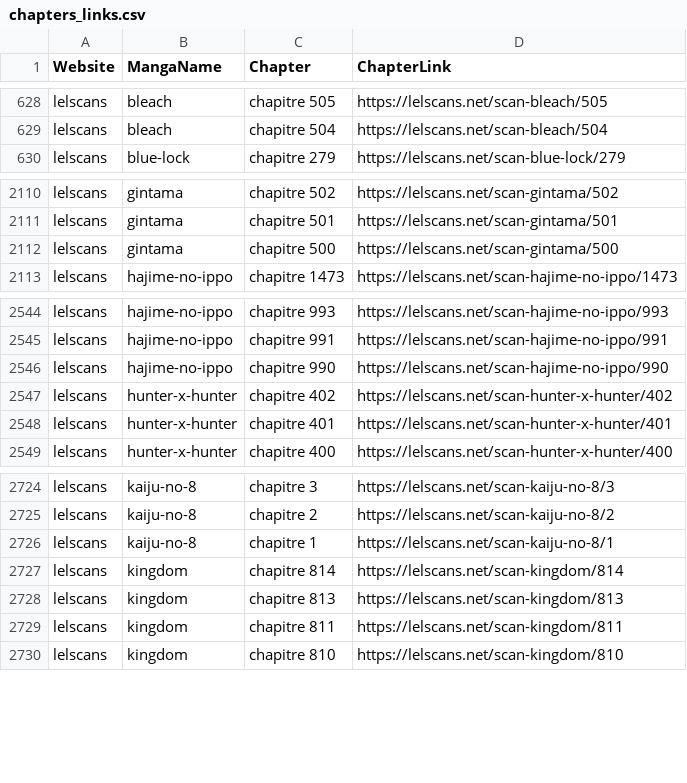
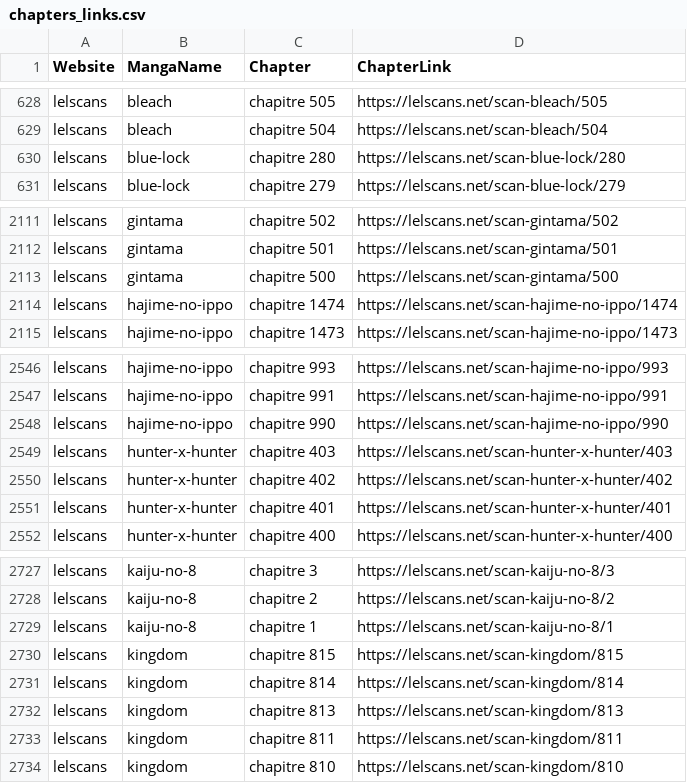
Before and after one commit to CAprogs/PandaScan, a CSV file: src/update/websites/lelscans/datas/chapters_links.csv, drawn as a sheet; only a part is shown, gaps mark what is left out; the diff names each change by its address in the sheet, - before the commit and + after, or states it on an @@ line.

Commit message:
chore(update): Updated lelmanga, lelscans and tcbscans datas

```diff
--- a/src/update/websites/lelscans/datas/chapters_links.csv
+++ b/src/update/websites/lelscans/datas/chapters_links.csv
+row 630: lelscans | blue-lock | chapitre 280 | https://lelscans.net/scan-blue-lock/280
+row 2114: lelscans | hajime-no-ippo | chapitre 1474 | https://lelscans.net/scan-hajime-no-ippo/1474
+row 2549: lelscans | hunter-x-hunter | chapitre 403 | https://lelscans.net/scan-hunter-x-hunter/403
+row 2730: lelscans | kingdom | chapitre 815 | https://lelscans.net/scan-kingdom/815
```
Also changed, not shown: src/update/websites/lelscans/datas/mangas.csv, 6 other files.
